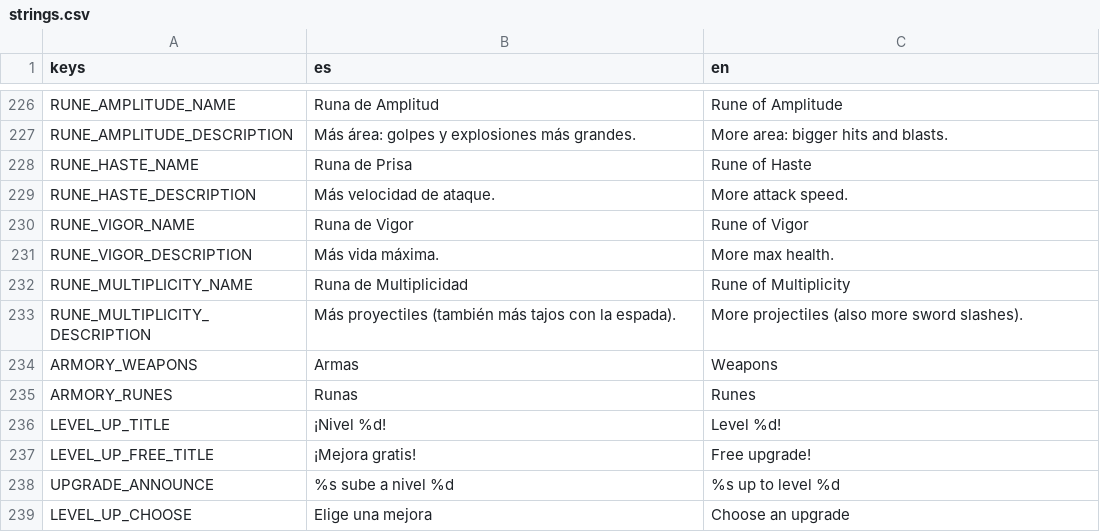
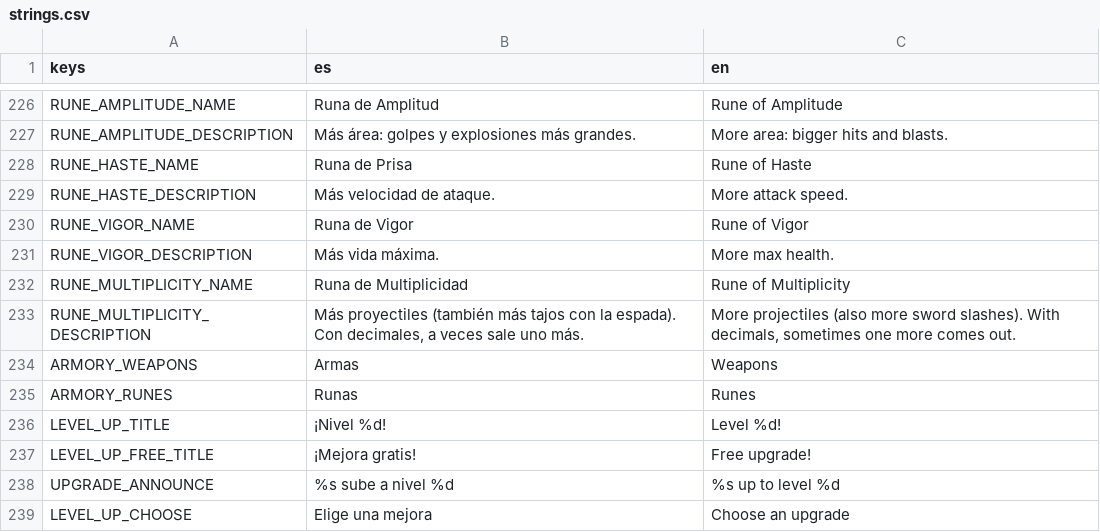
Before and after one commit to UriBokchoi/BroGuild, a CSV file: data/i18n/strings.csv, drawn as a sheet; only a part is shown, gaps mark what is left out.

```diff
--- a/data/i18n/strings.csv
+++ b/data/i18n/strings.csv
@@ -232,3 +232,3 @@ RUNE_VIGOR_DESCRIPTION,"Más vida máxima.","More max health."
 RUNE_MULTIPLICITY_NAME,Runa de Multiplicidad,Rune of Multiplicity
-RUNE_MULTIPLICITY_DESCRIPTION,"Más proyectiles (también más tajos con la espada).","More projectiles (also more sword slashes)."
+RUNE_MULTIPLICITY_DESCRIPTION,"Más proyectiles (también más tajos con la espada). Con decimales, a veces sale uno más.","More projectiles (also more sword slashes). With decimals, sometimes one more comes out."
 ARMORY_WEAPONS,Armas,Weapons
```
Also changed, not shown: 10 other files.
